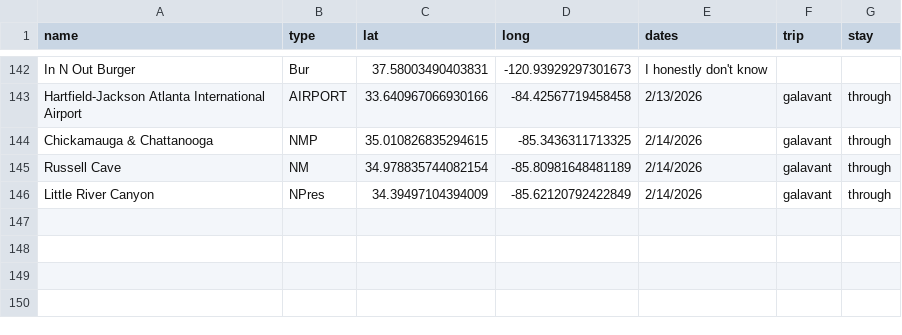
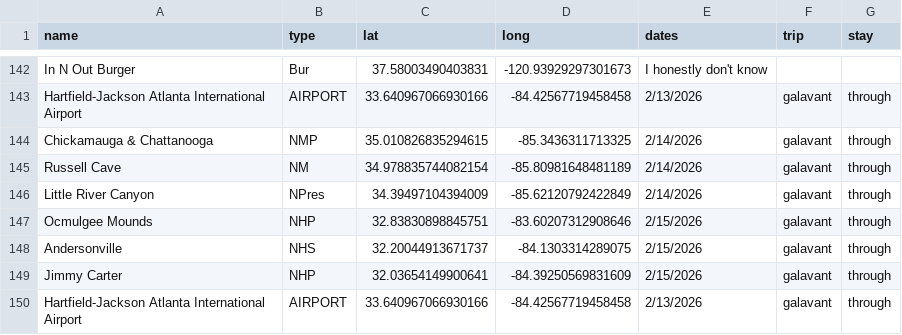
Before and after one commit to Tonypepproni/National-Park-Visitation, a CSV file: info/parks.csv, drawn as a sheet; only a part is shown, gaps mark what is left out; the diff names each change by its address in the sheet, - before the commit and + after, or states it on an @@ line.

```diff
--- a/info/parks.csv
+++ b/info/parks.csv
+row 147: Ocmulgee Mounds | NHP | 32.83830898845751 | -83.60207312908646 | 2/15/2026 | galavant | through
+row 148: Andersonville | NHS | 32.20044913671737 | -84.1303314289075 | 2/15/2026 | galavant | through
+row 149: Jimmy Carter | NHP | 32.03654149900641 | -84.39250569831609 | 2/15/2026 | galavant | through
+row 150: Hartfield-Jackson Atlanta International Airport | AIRPORT | 33.640967066930166 | -84.42567719458458 | 2/13/2026 | galavant | through
```
Also changed, not shown: info/future.csv, info/native_sites.csv, 1 other file.
